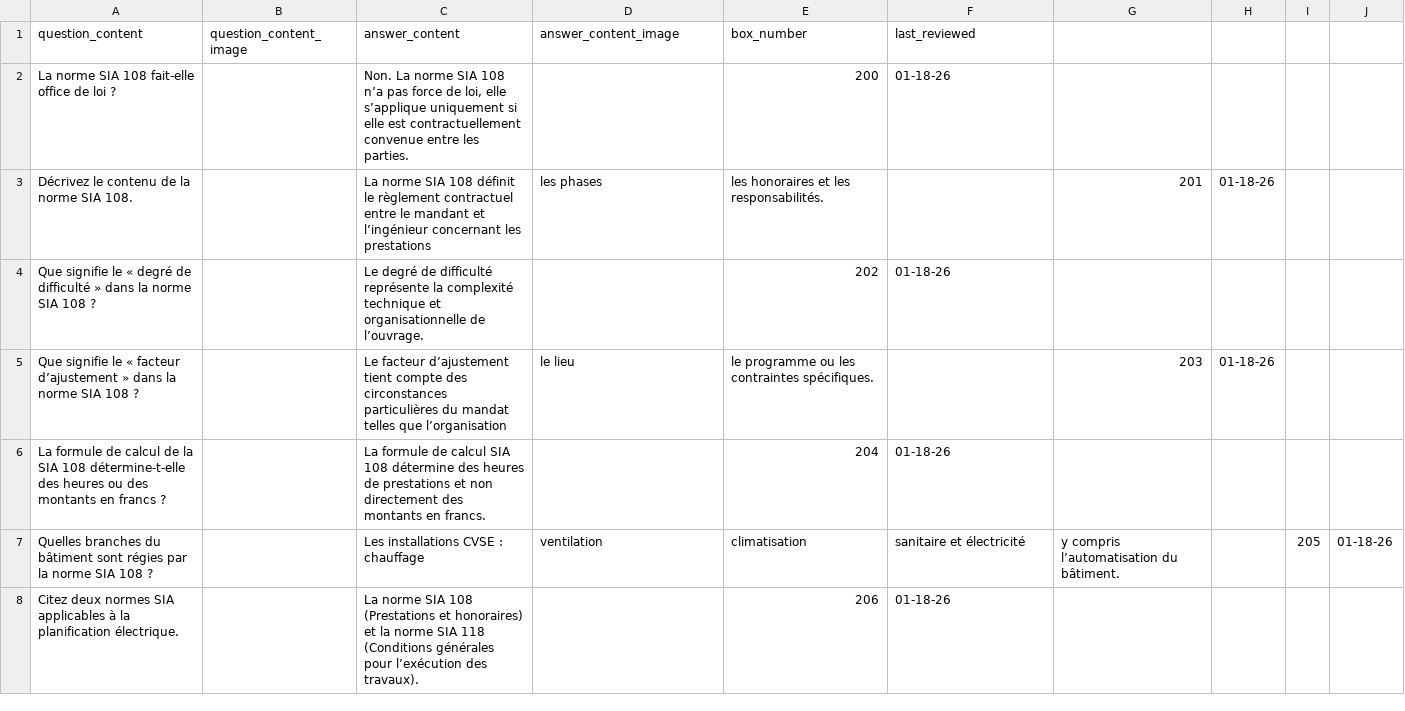
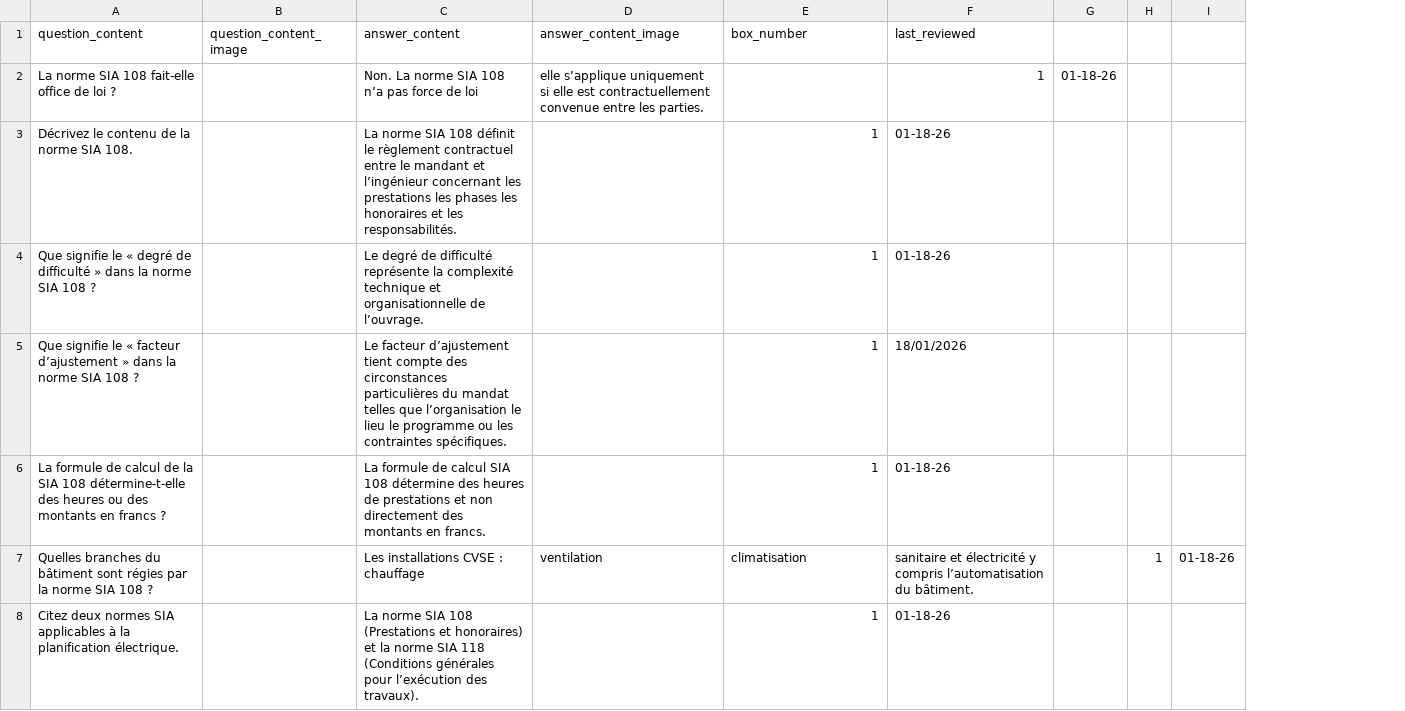
Before and after one commit to wphdsix/testleitnercodex, a CSV file: docs/SIA_questions_2011_2023.csv, drawn as a sheet; only a part is shown; removed rows and columns are numbered as before the commit, all else as after; the diff covers the shown part only; the diff names each change by its address in the sheet, - before the commit and + after, or states it on an @@ line.

```diff
--- a/docs/SIA_questions_2011_2023.csv
+++ b/docs/SIA_questions_2011_2023.csv
-column G, rows 3-7: 201 |  | 203 |  | y compris l’automatisation du bâtiment.
-column I, row 7: 205
+column H, row 7: 1
-C2 (answer_content): …force de loi, elle s’applique uniquement si elle est contractuellement convenue entre les parties.
+C2 (answer_content): …force de loi
-D2 (answer_content_image): (empty)
+D2 (answer_content_image): elle s’applique uniquement si elle est contractuellement convenue entre les parties.
-E2 (box_number): 200
+E2 (box_number): (empty)
-F2 (last_reviewed): 01-18-26
+F2 (last_reviewed): 1
-G2: (empty)
+G2: 01-18-26
-C3 (answer_content): …les prestations
+C3 (answer_content): …les prestations les phases les honoraires et les responsabilités.
-D3 (answer_content_image): les phases
+D3 (answer_content_image): (empty)
-E3 (box_number): les honoraires et les responsabilités.
+E3 (box_number): 1
-F3 (last_reviewed): (empty)
+F3 (last_reviewed): 01-18-26
-G3: 01-18-26
+G3: (empty)
-E4 (box_number): 202
+E4 (box_number): 1
-C5 (answer_content): …que l’organisation
+C5 (answer_content): …que l’organisation le lieu le programme ou les contraintes spécifiques.
-D5 (answer_content_image): le lieu
+D5 (answer_content_image): (empty)
-E5 (box_number): le programme ou les contraintes spécifiques.
+E5 (box_number): 1
-F5 (last_reviewed): (empty)
+F5 (last_reviewed): 18/01/2026
-G5: 01-18-26
+G5: (empty)
-E6 (box_number): 204
+E6 (box_number): 1
-F7 (last_reviewed): sanitaire et électricité
+F7 (last_reviewed): sanitaire et électricité y compris l’automatisation du bâtiment.
-E8 (box_number): 206
+E8 (box_number): 1
```
Also changed, not shown: 54 edited cells elsewhere in this file, 2 other files.
